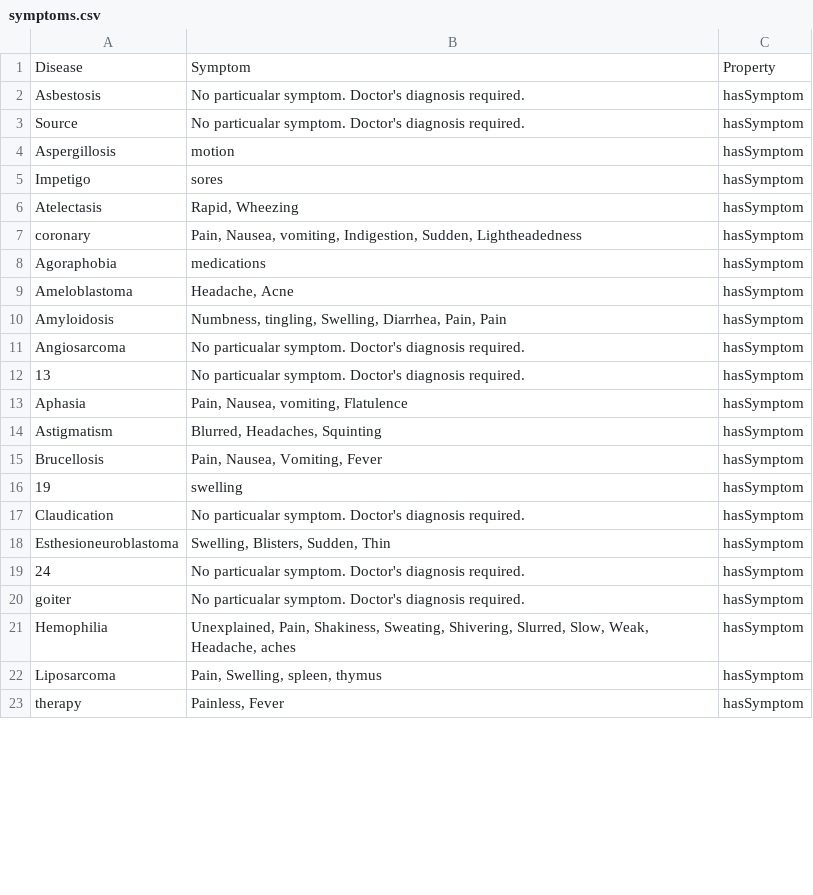
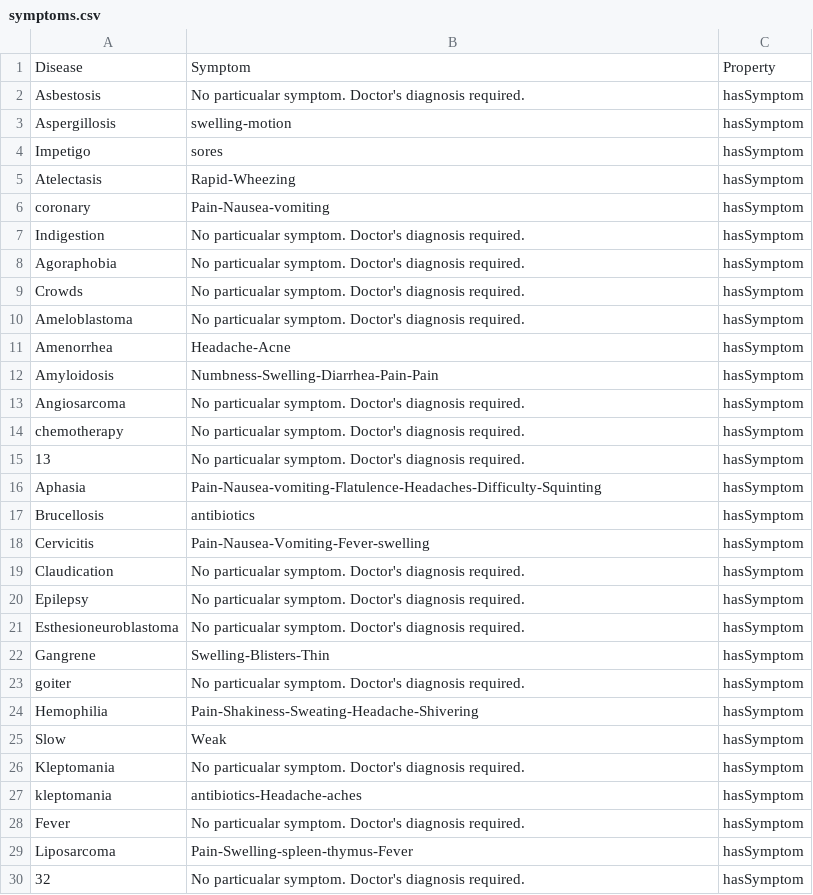
Before and after one commit to rajat698/Disease-prediction-using-entity-extraction, a CSV file: symptoms.csv, drawn as a sheet; only a part is shown; the diff covers the shown part only.

```diff
--- a/symptoms.csv
+++ b/symptoms.csv
@@ -2,22 +2,29 @@ Disease,Symptom,Property
 Asbestosis,No particualar symptom. Doctor's diagnosis required.,hasSymptom
-Source,No particualar symptom. Doctor's diagnosis required.,hasSymptom
-Aspergillosis,motion,hasSymptom
+Aspergillosis,swelling-motion,hasSymptom
 Impetigo,sores,hasSymptom
-Atelectasis,"Rapid, Wheezing",hasSymptom
-coronary,"Pain, Nausea, vomiting, Indigestion, Sudden, Lightheadedness",hasSymptom
-Agoraphobia,medications,hasSymptom
-Ameloblastoma,"Headache, Acne",hasSymptom
-Amyloidosis,"Numbness, tingling, Swelling, Diarrhea, Pain, Pain",hasSymptom
+Atelectasis,Rapid-Wheezing,hasSymptom
+coronary,Pain-Nausea-vomiting,hasSymptom
+Indigestion,No particualar symptom. Doctor's diagnosis required.,hasSymptom
+Agoraphobia,No particualar symptom. Doctor's diagnosis required.,hasSymptom
+Crowds,No particualar symptom. Doctor's diagnosis required.,hasSymptom
+Ameloblastoma,No particualar symptom. Doctor's diagnosis required.,hasSymptom
+Amenorrhea,Headache-Acne,hasSymptom
+Amyloidosis,Numbness-Swelling-Diarrhea-Pain-Pain,hasSymptom
 Angiosarcoma,No particualar symptom. Doctor's diagnosis required.,hasSymptom
+chemotherapy,No particualar symptom. Doctor's diagnosis required.,hasSymptom
 13,No particualar symptom. Doctor's diagnosis required.,hasSymptom
-Aphasia,"Pain, Nausea, vomiting, Flatulence",hasSymptom
-Astigmatism,"Blurred, Headaches, Squinting",hasSymptom
-Brucellosis,"Pain, Nausea, Vomiting, Fever",hasSymptom
-19,swelling,hasSymptom
+Aphasia,Pain-Nausea-vomiting-Flatulence-Headaches-Difficulty-Squinting,hasSymptom
+Brucellosis,antibiotics,hasSymptom
+Cervicitis,Pain-Nausea-Vomiting-Fever-swelling,hasSymptom
 Claudication,No particualar symptom. Doctor's diagnosis required.,hasSymptom
-Esthesioneuroblastoma,"Swelling, Blisters, Sudden, Thin",hasSymptom
-24,No particualar symptom. Doctor's diagnosis required.,hasSymptom
+Epilepsy,No particualar symptom. Doctor's diagnosis required.,hasSymptom
+Esthesioneuroblastoma,No particualar symptom. Doctor's diagnosis required.,hasSymptom
+Gangrene,Swelling-Blisters-Thin,hasSymptom
 goiter,No particualar symptom. Doctor's diagnosis required.,hasSymptom
-Hemophilia,"Unexplained, Pain, Shakiness, Sweating, Shivering, Slurred, Slow, Weak, Headache, aches",hasSymptom
-Liposarcoma,"Pain, Swelling, spleen, thymus",hasSymptom
-therapy,"Painless, Fever",hasSymptom
+Hemophilia,Pain-Shakiness-Sweating-Headache-Shivering,hasSymptom
+Slow,Weak,hasSymptom
+Kleptomania,No particualar symptom. Doctor's diagnosis required.,hasSymptom
+kleptomania,antibiotics-Headache-aches,hasSymptom
+Fever,No particualar symptom. Doctor's diagnosis required.,hasSymptom
+Liposarcoma,Pain-Swelling-spleen-thymus-Fever,hasSymptom
+32,No particualar symptom. Doctor's diagnosis required.,hasSymptom
```
Also changed, not shown: 8 added rows, 1 removed row and 6 edited cells elsewhere in this file, treatment.csv, 2 other files.
